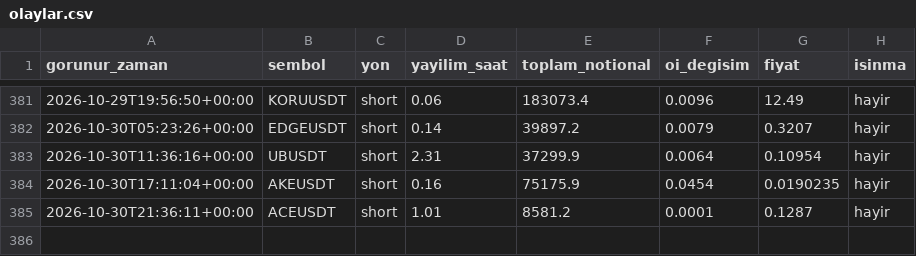
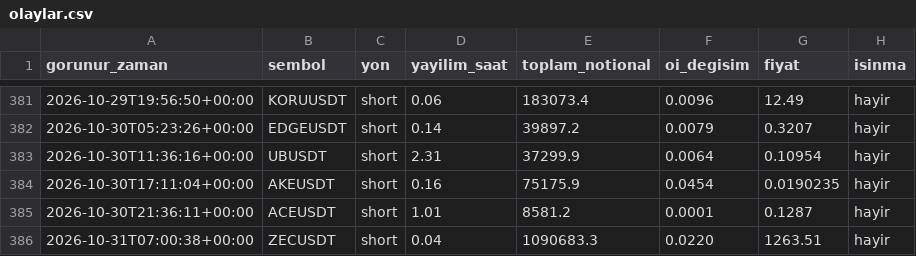
Before and after one commit to varmlx26/balina-dedektor, a CSV file: olaylar.csv, drawn as a sheet; only a part is shown, gaps mark what is left out; the diff names each change by its address in the sheet, - before the commit and + after, or states it on an @@ line.

```diff
--- a/olaylar.csv
+++ b/olaylar.csv
+row 386: 2026-10-31T07:00:38+00:00 | ZECUSDT | short | 0.04 | 1090683.3 | 0.0220 | 1263.51 | hayir
```
Also changed, not shown: 2 other files.
